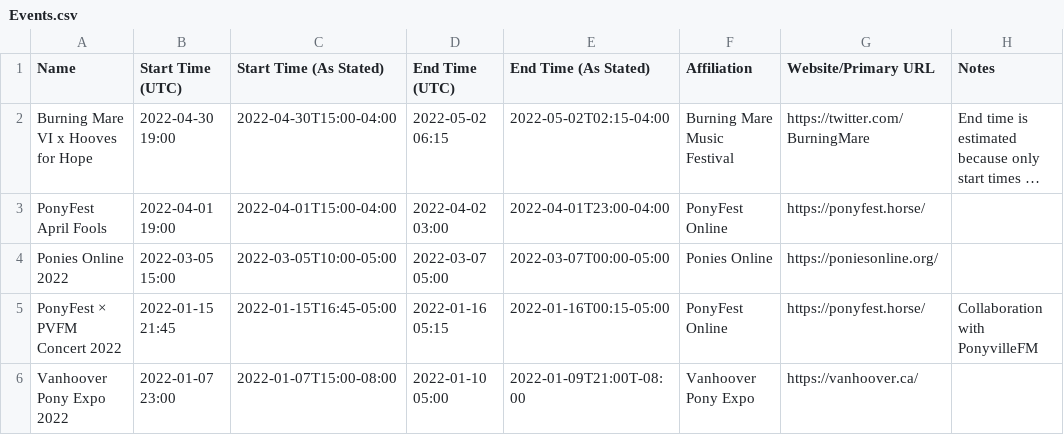
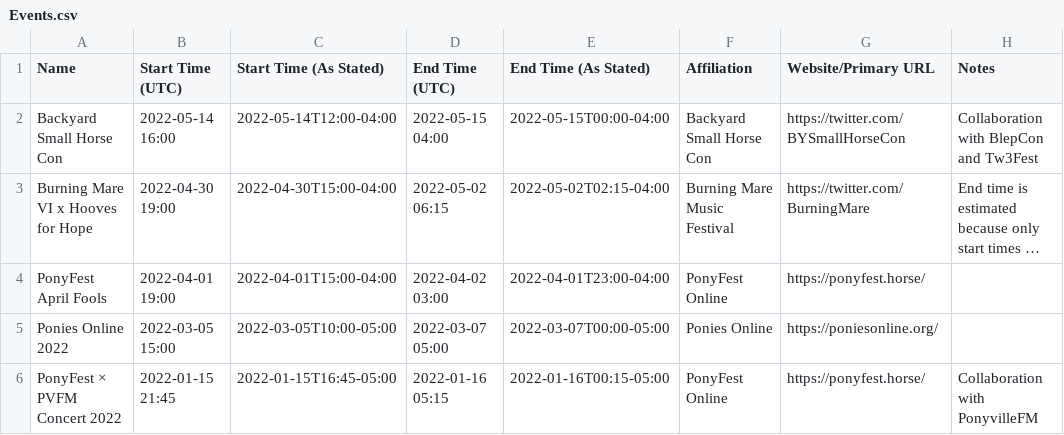
Before and after one commit to jack126guy/online-pony-events-covid-19, a CSV file: Events.csv, drawn as a sheet; only a part is shown; the shorter side is filled out with more unchanged rows; long unchanged cells end in …; the diff names each change by its address in the sheet, - before the commit and + after, or states it on an @@ line.

Commit message:
Add Backyard Small Horse Con

```diff
--- a/Events.csv
+++ b/Events.csv
+row 2: Backyard Small Horse Con | 2022-05-14 16:00 | 2022-05-14T12:00-04:00 | 2022-05-15 04:00 | 2022-05-15T00:00-04:00 | Backyard Small Horse Con | https://twitter.com/BYSmallHorseCon | Collaboration with BlepCon and Tw3Fest
```
